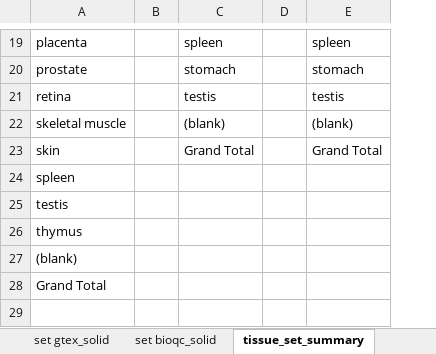
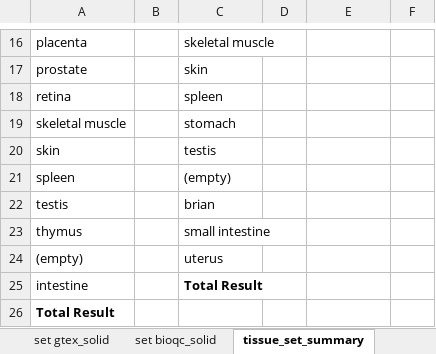
Before and after one commit to grst/bioqc_geo, an Excel workbook: tables/tissue_annotation.xlsx, sheet tissue_set_summary, drawn as a sheet; only a part is shown, gaps mark what is left out; values as stored, in another font and other column widths than the file's, no borders; removed rows and columns are numbered as before the commit, all else as after; the diff covers the shown part only; the diff names each change by its address in the sheet, - before the commit and + after, or states it on an @@ line.

Commit message:
Remap all immune cells to the blood/immune category.
Previously, some immune cells protenitors were attributed
to Bone Marrow/Thymus/Spleen, which is correct in principle,
but the signatures reflect the immune cell type, rather
than the tissue.

```diff
--- a/tables/tissue_annotation.xlsx (sheet tissue_set_summary)
+++ b/tables/tissue_annotation.xlsx (sheet tissue_set_summary)
-column B, empty
+column B, empty
-column D, empty
+column D, empty
+column F, empty
-C16: spleen
+C16: skeletal muscle
-E16: spleen
+E16: (empty)
-C17: stomach
+C17: skin
-E17: stomach
+E17: (empty)
-C18: testis
+C18: spleen
-E18: testis
+E18: (empty)
-C19: (blank)
+C19: stomach
-E19: (blank)
+E19: (empty)
-C20: Grand Total
+C20: testis
-E20: Grand Total
+E20: (empty)
-C21: (empty)
+C21: (empty)
-C22: (empty)
+C22: brian
-C23: (empty)
+C23: small intestine
-row 27: (blank)
+row 24: (empty) |  | uterus
+row 25: intestine |  | Total Result
-A26: Grand Total
+A26: Total Result
-A26 bold: off
+A26 bold: on
```
Also changed, not shown: 1 added row, 4 removed rows, 21 edited cells and cell formats elsewhere in this sheet, sheet set bioqc_all, sheet tissue_summary.
